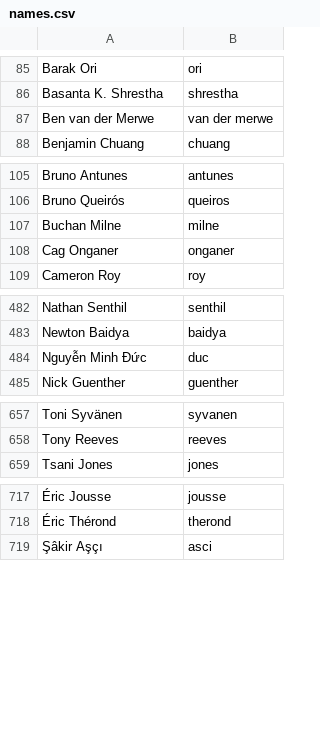
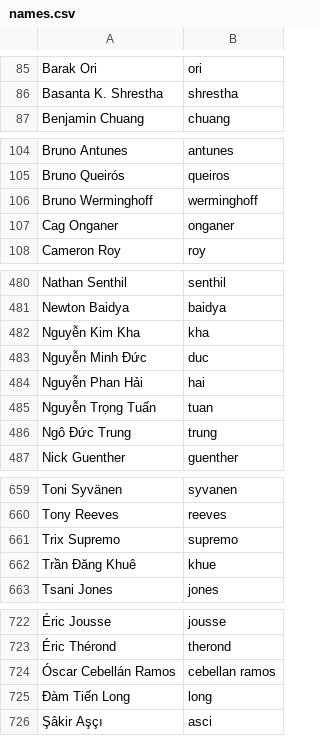
Before and after one commit to twse/random-stuff, a CSV file: names.csv, drawn as a sheet; only a part is shown, gaps mark what is left out; removed rows and columns are numbered as before the commit, all else as after; the diff covers the shown part only; the diff names each change by its address in the sheet, - before the commit and + after, or states it on an @@ line.

Commit message:
Added vi localizers and more patch writers.

```diff
--- a/names.csv
+++ b/names.csv
-row 87: Ben van der Merwe | van der merwe
-row 107: Buchan Milne | milne
+row 106: Bruno Werminghoff | werminghoff
+row 482: Nguyễn Kim Kha | kha
+row 484: Nguyễn Phan Hải | hai
+row 485: Nguyễn Trọng Tuấn | tuan
+row 486: Ngô Đức Trung | trung
+row 661: Trix Supremo | supremo
+row 662: Trần Đăng Khuê | khue
+row 724: Óscar Cebellán Ramos | cebellan ramos
+row 725: Đàm Tiến Long | long
```
Also changed, not shown: 3 added rows, 3 removed rows and 1 edited cell elsewhere in this file.
